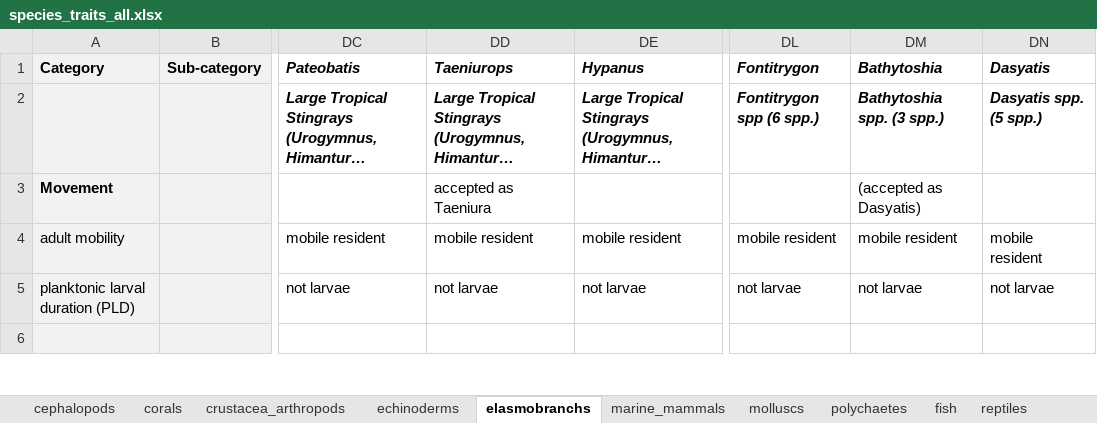
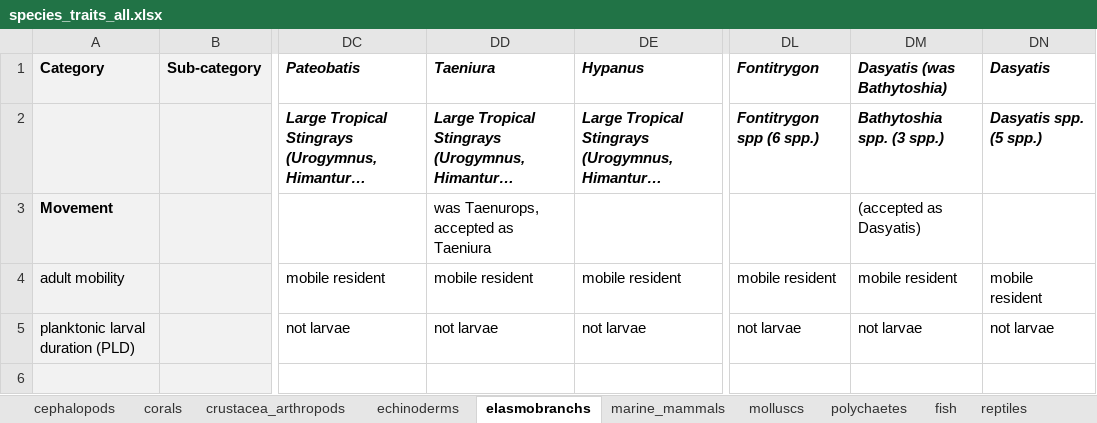
Before and after one commit to mapping-marine-spp-vuln/spp_vuln_framework, an Excel workbook: _raw_data/xlsx/species_traits_all.xlsx, sheet elasmobranchs, drawn as a sheet; only a part is shown, gaps mark what is left out; long unchanged cells end in …; values as stored, in another font and other column widths than the file's, no borders; the diff names each change by its address in the sheet, - before the commit and + after, or states it on an @@ line.

```diff
--- a/_raw_data/xlsx/species_traits_all.xlsx (sheet elasmobranchs)
+++ b/_raw_data/xlsx/species_traits_all.xlsx (sheet elasmobranchs)
-DD1: Taeniurops
+DD1: Taeniura
-DM1: Bathytoshia
+DM1: Dasyatis (was Bathytoshia)
-DD3: accepted as Taeniura
+DD3: was Taenurops, accepted as Taeniura
```
Also changed, not shown: sheet cephalopods, sheet seabirds.
